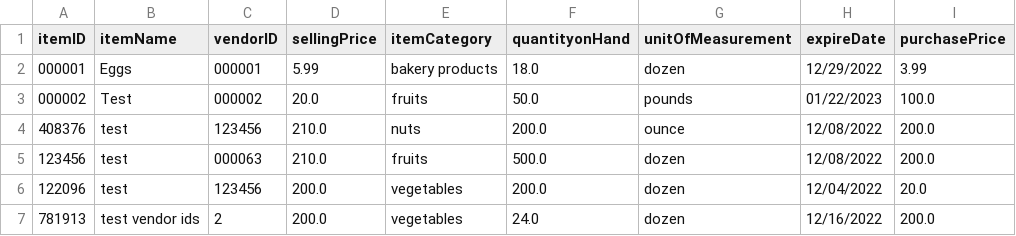
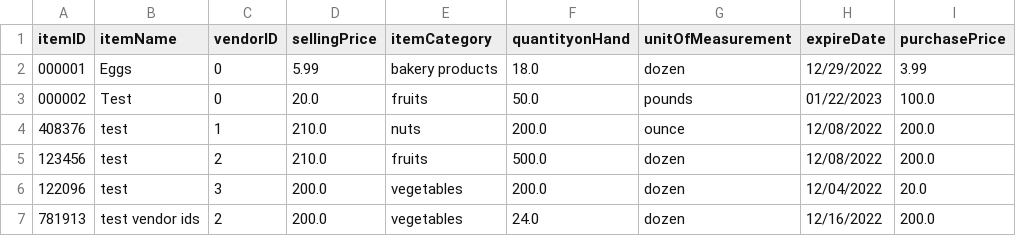
Before and after one commit to atjames/OrderManagementApp, a CSV file: Resources/items.csv, drawn as a sheet.

Commit message:
created PurchaseOrder

```diff
--- a/Resources/items.csv
+++ b/Resources/items.csv
@@ -1,7 +1,7 @@
 itemID,itemName,vendorID,sellingPrice,itemCategory,quantityonHand,unitOfMeasurement,expireDate,purchasePrice
-000001,Eggs,000001,5.99,bakery products,18.0,dozen,12/29/2022,3.99
-000002,Test,000002,20.0,fruits,50.0,pounds,01/22/2023,100.0
-408376,test,123456,210.0,nuts,200.0,ounce,12/08/2022,200.0
-123456,test,000063,210.0,fruits,500.0,dozen,12/08/2022,200.0
-122096,test,123456,200.0,vegetables,200.0,dozen,12/04/2022,20.0
+000001,Eggs,0,5.99,bakery products,18.0,dozen,12/29/2022,3.99
+000002,Test,0,20.0,fruits,50.0,pounds,01/22/2023,100.0
+408376,test,1,210.0,nuts,200.0,ounce,12/08/2022,200.0
+123456,test,2,210.0,fruits,500.0,dozen,12/08/2022,200.0
+122096,test,3,200.0,vegetables,200.0,dozen,12/04/2022,20.0
 781913,test vendor ids,2,200.0,vegetables,24.0,dozen,12/16/2022,200.0
```
Also changed, not shown: 5 other files.
